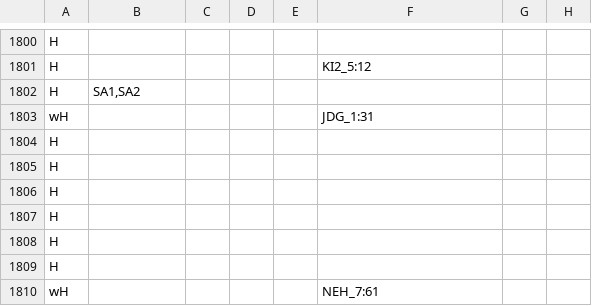
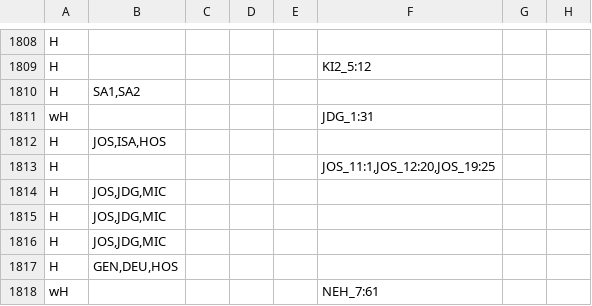
Before and after one commit to Freely-Given-org/OpenEnglishTranslation--OET, a TSV file: scripts/ScriptedOTUpdates/restoreNames.commandTable.tsv, drawn as a sheet; only a part is shown, gaps mark what is left out; addresses are those after the commit; the diff covers the shown part only; the diff names each change by its address in the sheet, - before the commit and + after, or states it on an @@ line.

```diff
--- a/scripts/ScriptedOTUpdates/restoreNames.commandTable.tsv
+++ b/scripts/ScriptedOTUpdates/restoreNames.commandTable.tsv
-B1812: (empty)
+B1812: JOS,ISA,HOS
-F1813: (empty)
+F1813: JOS_11:1,JOS_12:20,JOS_19:25
-B1814:B1816: (empty)
+B1814:B1816: JOS,JDG,MIC
-B1817: (empty)
+B1817: GEN,DEU,HOS
```
Also changed, not shown: 24 added rows and 51 edited cells elsewhere in this file, 5 other files.
